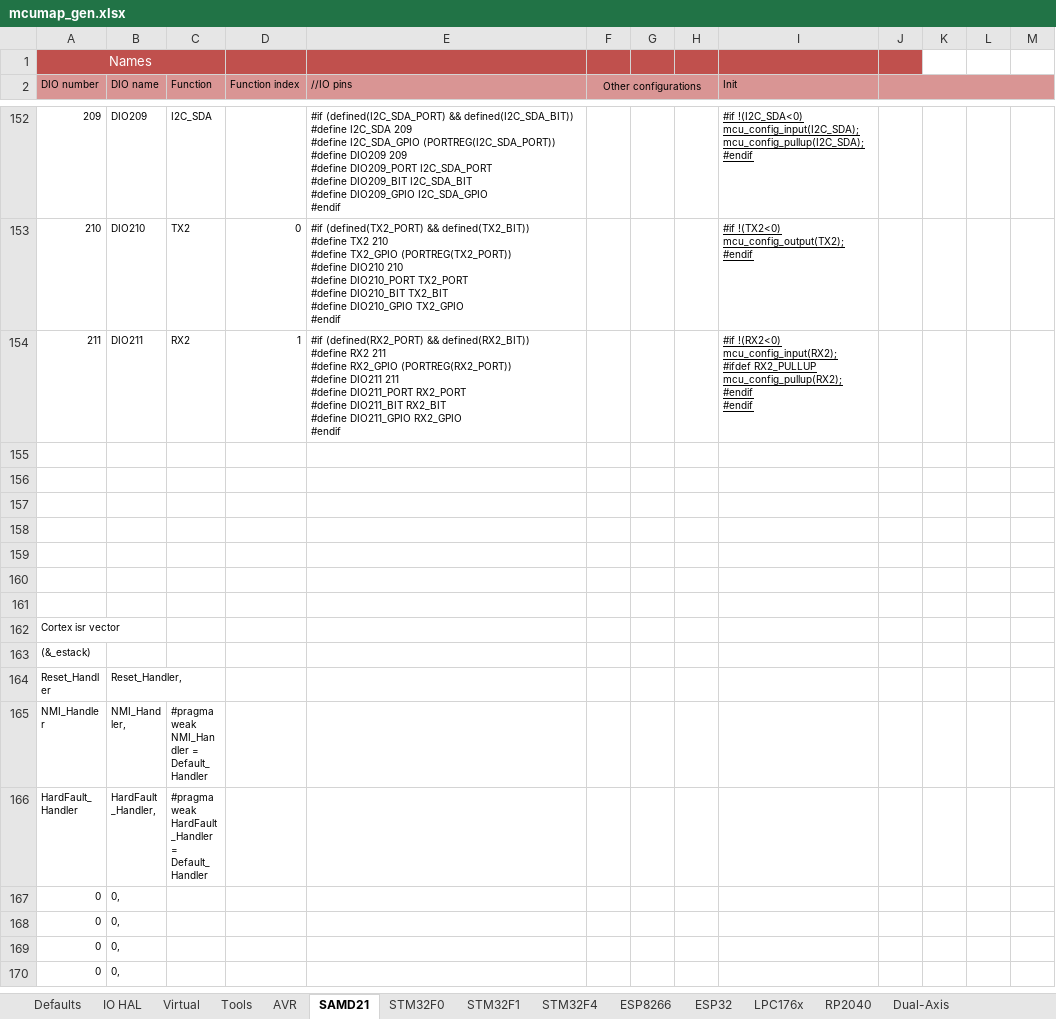
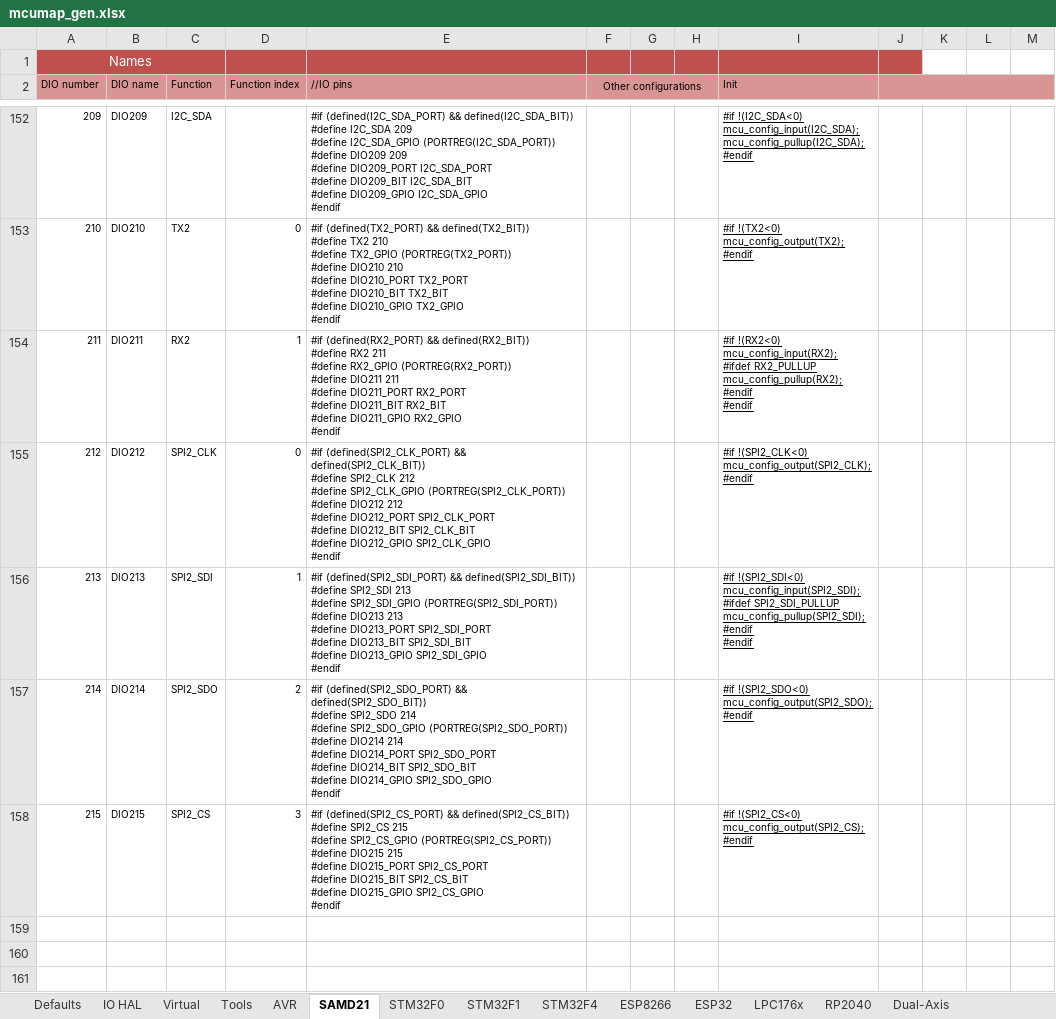
Before and after one commit to Paciente8159/uCNC, an Excel workbook: docs/mcumap_gen.xlsx, sheet SAMD21, drawn as a sheet; only a part is shown, gaps mark what is left out; the shorter side is filled out with more unchanged rows; values as stored, in another font and other column widths than the file's, no borders; ↵ is a line break in a cell; the diff names each change by its address in the sheet, - before the commit and + after, or states it on an @@ line.

```diff
--- a/docs/mcumap_gen.xlsx (sheet SAMD21)
+++ b/docs/mcumap_gen.xlsx (sheet SAMD21)
-row 155: (empty)
+row 155: 212 | DIO212 | SPI2_CLK | 0 | #if (defined(SPI2_CLK_PORT) && defined(SPI2_CLK_BIT)) ↵ #define SPI2_CLK 212 ↵ #define SPI2_CLK_GPIO (PORTREG(SPI2_CLK_PORT)) ↵ #define DIO212 212 ↵ #define DIO212_PORT SPI2_CLK_PORT ↵ #define DIO212_BIT SPI2_CLK_BIT ↵ #define DIO212_GPIO SPI2_CLK_GPIO ↵ #endif |  |  |  | #if !(SPI2_CLK<0) ↵ mcu_config_output(SPI2_CLK); ↵ #endif
-row 156: (empty)
+row 156: 213 | DIO213 | SPI2_SDI | 1 | #if (defined(SPI2_SDI_PORT) && defined(SPI2_SDI_BIT)) ↵ #define SPI2_SDI 213 ↵ #define SPI2_SDI_GPIO (PORTREG(SPI2_SDI_PORT)) ↵ #define DIO213 213 ↵ #define DIO213_PORT SPI2_SDI_PORT ↵ #define DIO213_BIT SPI2_SDI_BIT ↵ #define DIO213_GPIO SPI2_SDI_GPIO ↵ #endif |  |  |  | #if !(SPI2_SDI<0) ↵ mcu_config_input(SPI2_SDI); ↵ #ifdef SPI2_SDI_PULLUP ↵ mcu_config_pullup(SPI2_SDI); ↵ #endif ↵ #endif
-row 157: (empty)
+row 157: 214 | DIO214 | SPI2_SDO | 2 | #if (defined(SPI2_SDO_PORT) && defined(SPI2_SDO_BIT)) ↵ #define SPI2_SDO 214 ↵ #define SPI2_SDO_GPIO (PORTREG(SPI2_SDO_PORT)) ↵ #define DIO214 214 ↵ #define DIO214_PORT SPI2_SDO_PORT ↵ #define DIO214_BIT SPI2_SDO_BIT ↵ #define DIO214_GPIO SPI2_SDO_GPIO ↵ #endif |  |  |  | #if !(SPI2_SDO<0) ↵ mcu_config_output(SPI2_SDO); ↵ #endif
-row 158: (empty)
+row 158: 215 | DIO215 | SPI2_CS | 3 | #if (defined(SPI2_CS_PORT) && defined(SPI2_CS_BIT)) ↵ #define SPI2_CS 215 ↵ #define SPI2_CS_GPIO (PORTREG(SPI2_CS_PORT)) ↵ #define DIO215 215 ↵ #define DIO215_PORT SPI2_CS_PORT ↵ #define DIO215_BIT SPI2_CS_BIT ↵ #define DIO215_GPIO SPI2_CS_GPIO ↵ #endif |  |  |  | #if !(SPI2_CS<0) ↵ mcu_config_output(SPI2_CS); ↵ #endif
```
Also changed, not shown: sheet Defaults, sheet RP2040, sheet STM32F4, sheet STM32F0, sheet STM32F1, sheet LPC176x, 4 more sheets, 2 other files.
